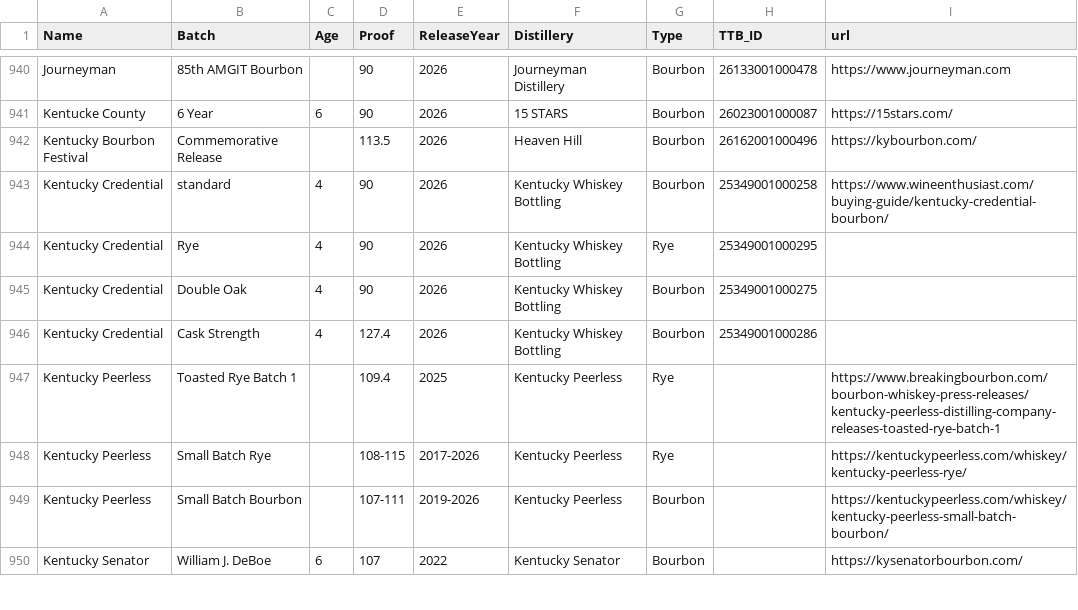
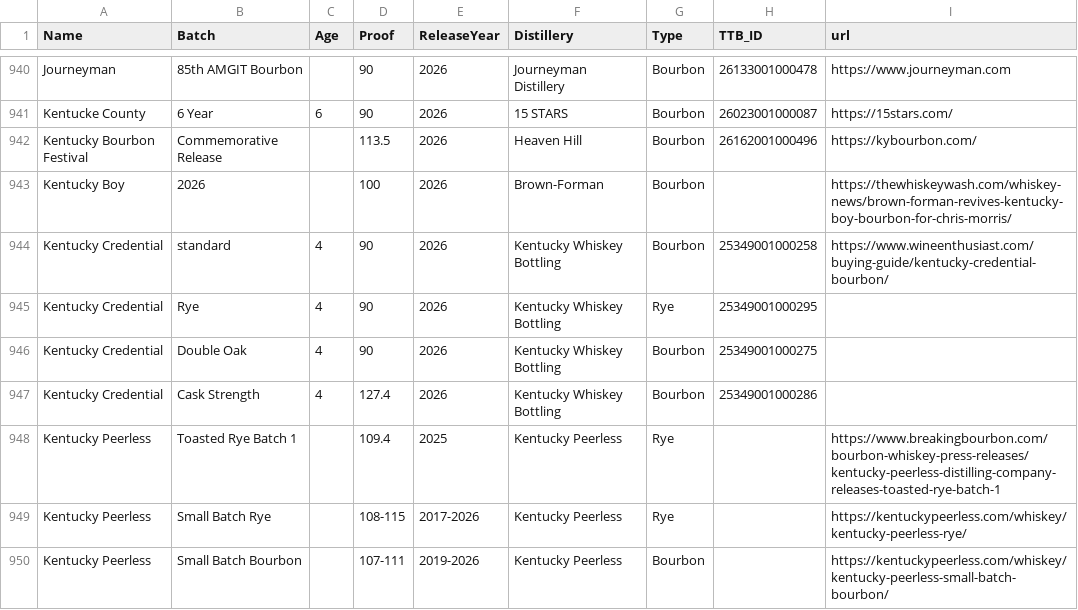
Before and after one commit to weshaggard/whiskeyproofs, a CSV file: _data/whiskeyindex.csv, drawn as a sheet; only a part is shown, gaps mark what is left out; the shorter side is filled out with more unchanged rows; the diff names each change by its address in the sheet, - before the commit and + after, or states it on an @@ line.

```diff
--- a/_data/whiskeyindex.csv
+++ b/_data/whiskeyindex.csv
+row 943: Kentucky Boy | 2026 |  | 100 | 2026 | Brown-Forman | Bourbon |  | https://thewhiskeywash.com/whiskey-news/brown-forman-revives-kentucky-boy-bourbon-for-chris-morris/
```
